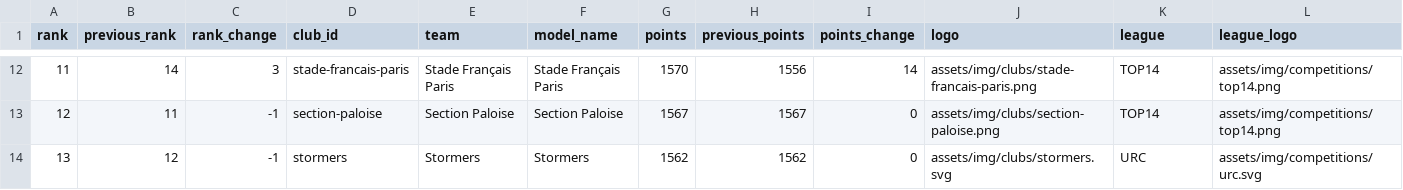
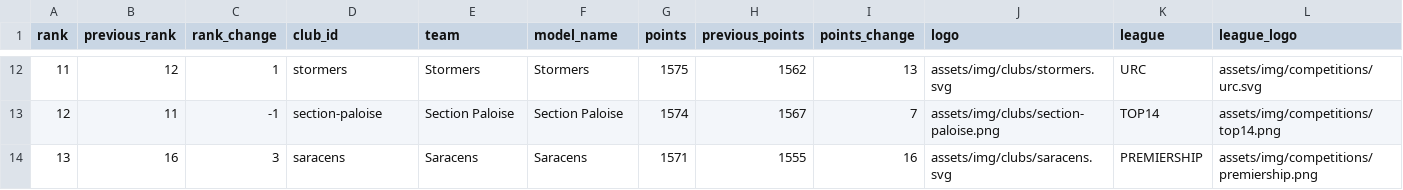
Before and after one commit to aymft/EuropeanRugbyRanking, a CSV file: data/processed/rankings.csv, drawn as a sheet; only a part is shown, gaps mark what is left out; the diff covers the shown part only.

```diff
--- a/data/processed/rankings.csv
+++ b/data/processed/rankings.csv
@@ -12,3 +12,3 @@ rank,previous_rank,rank_change,club_id,team,model_name,points,previous_points,po
-11,14,3,stade-francais-paris,Stade Français Paris,Stade Français Paris,1570,1556,14,assets/img/clubs/stade-francais-paris.png,TOP14,assets/img/competitions/top14.png
-12,11,-1,section-paloise,Section Paloise,Section Paloise,1567,1567,0,assets/img/clubs/section-paloise.png,TOP14,assets/img/competitions/top14.png
-13,12,-1,stormers,Stormers,Stormers,1562,1562,0,assets/img/clubs/stormers.svg,URC,assets/img/competitions/urc.svg
+11,12,1,stormers,Stormers,Stormers,1575,1562,13,assets/img/clubs/stormers.svg,URC,assets/img/competitions/urc.svg
+12,11,-1,section-paloise,Section Paloise,Section Paloise,1574,1567,7,assets/img/clubs/section-paloise.png,TOP14,assets/img/competitions/top14.png
+13,16,3,saracens,Saracens,Saracens,1571,1555,16,assets/img/clubs/saracens.svg,PREMIERSHIP,assets/img/competitions/premiership.png
```
Also changed, not shown: 121 edited cells elsewhere in this file, data/processed/matches_history.csv, docs/data/rankings.csv, 2 other files.
